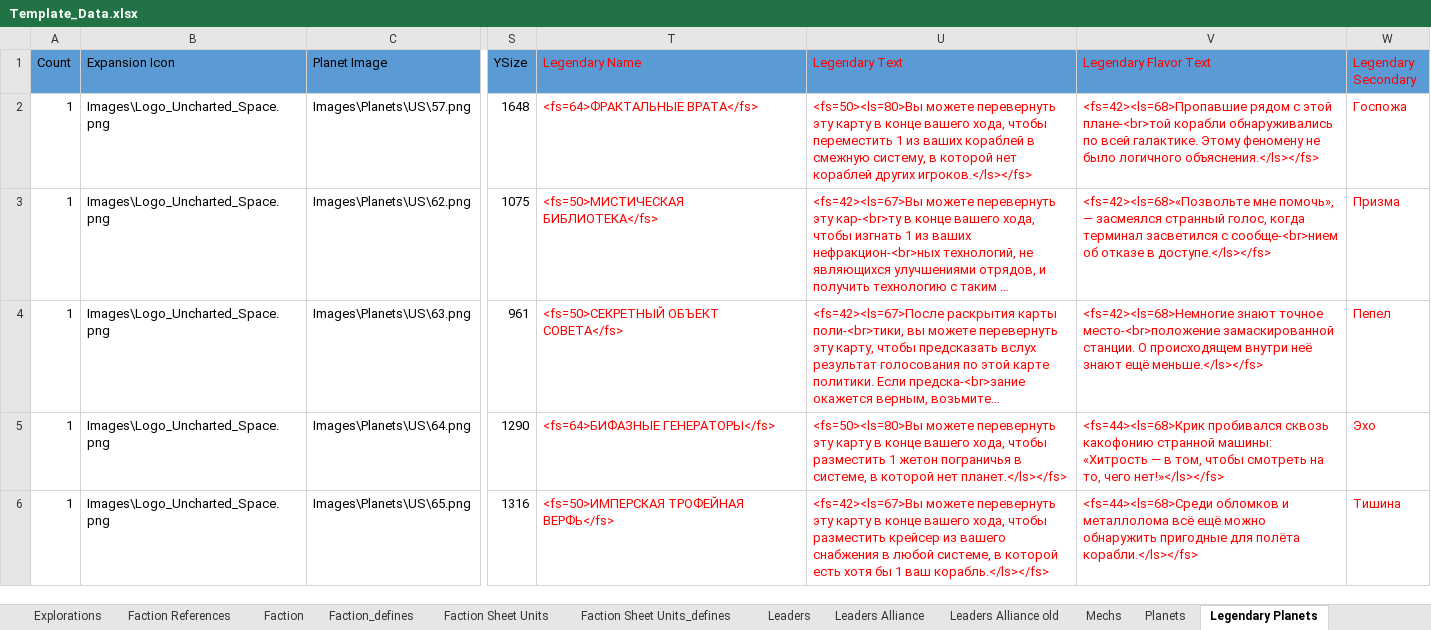
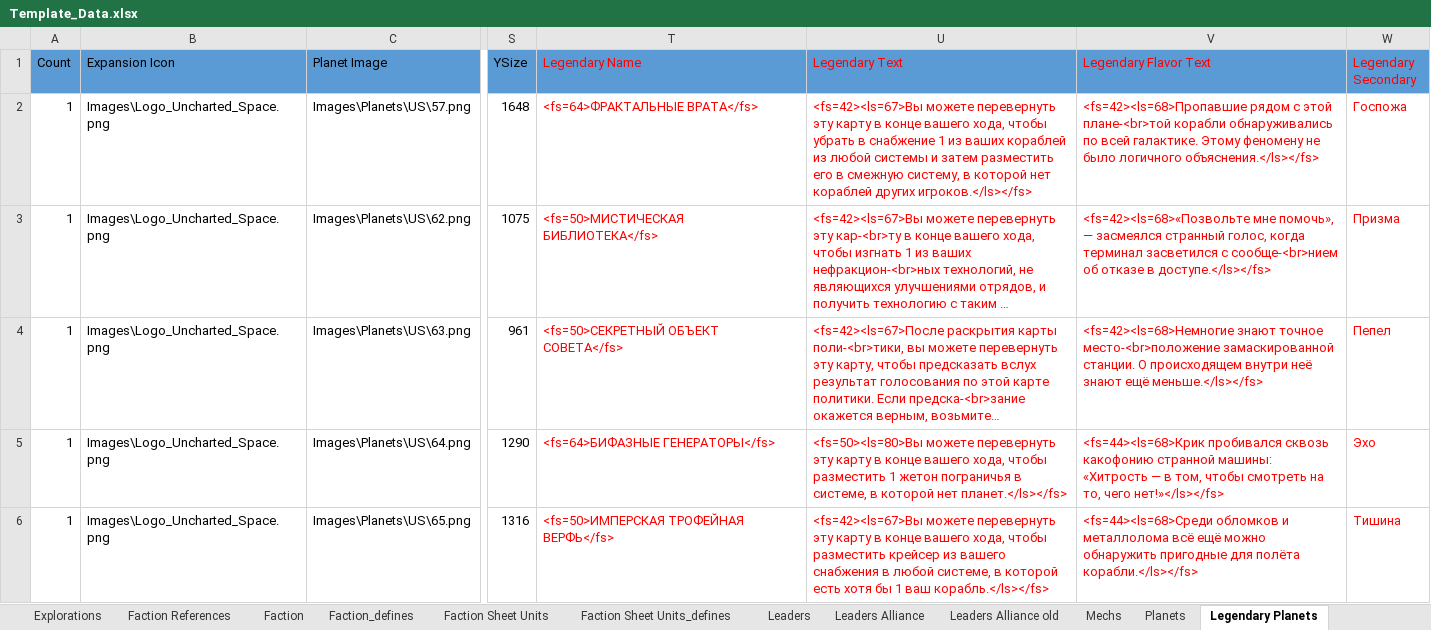
Before and after one commit to ZhenjaMax/TI4Templates, an Excel workbook: Template_Data.xlsx, sheet Legendary Planets, drawn as a sheet; only a part is shown, gaps mark what is left out; long unchanged cells end in …; values as stored, in another font and other column widths than the file's, no borders; the diff names each change by its address in the sheet, - before the commit and + after, or states it on an @@ line.

Commit message:
Domna planet text fix

```diff
--- a/Template_Data.xlsx (sheet Legendary Planets)
+++ b/Template_Data.xlsx (sheet Legendary Planets)
-U2 (Legendary Text): <fs=50><ls=80>Вы можете перевернуть эту карту в конце вашего хода, чтобы переместить 1 из ваших кораблей в смежную…
+U2 (Legendary Text): <fs=42><ls=67>Вы можете перевернуть эту карту в конце вашего хода, чтобы убрать в снабжение 1 из ваших кораблей из любой системы и затем разместить его в смежную…
```
